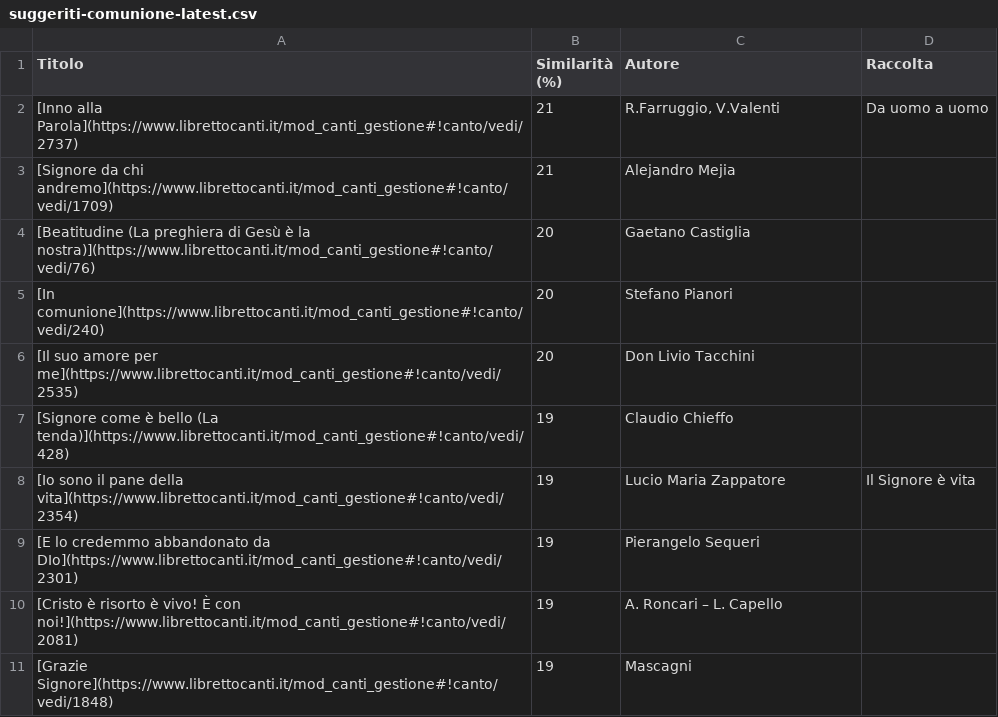
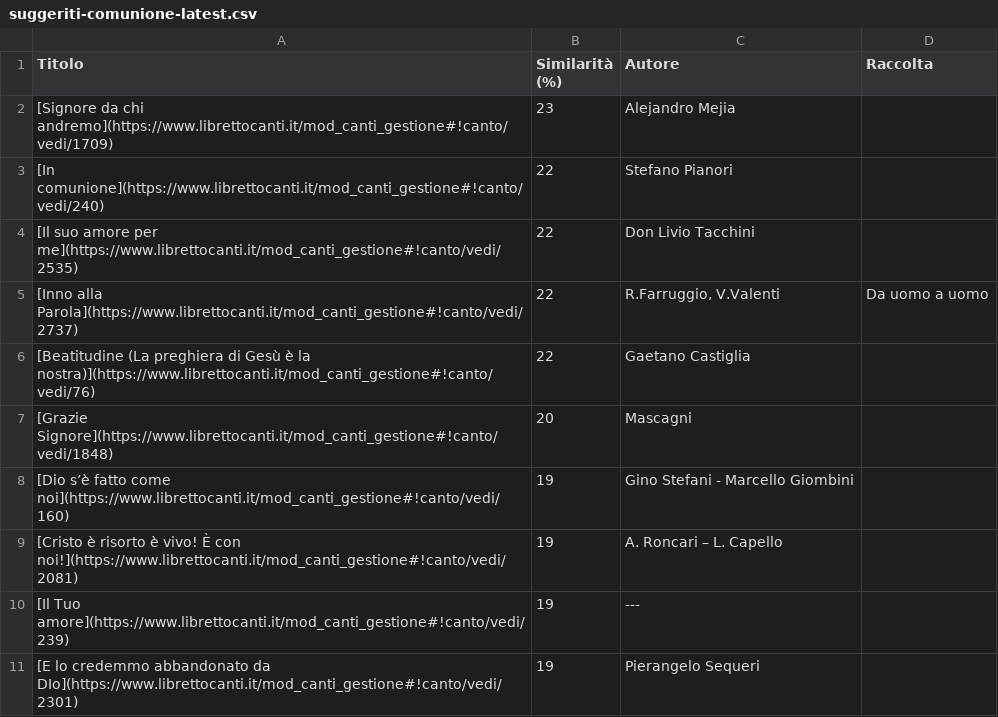
Before and after one commit to dennisangemi/hildegard, a CSV file: data/suggeriti-comunione-latest.csv, drawn as a sheet.

```diff
--- a/data/suggeriti-comunione-latest.csv
+++ b/data/suggeriti-comunione-latest.csv
@@ -1,11 +1,11 @@
 Titolo,Similarità (%),Autore,Raccolta
-[Inno alla Parola](https://www.librettocanti.it/mod_canti_gestione#!canto/vedi/2737),21,"R.Farruggio, V.Valenti",Da uomo a uomo
-[Signore da chi andremo](https://www.librettocanti.it/mod_canti_gestione#!canto/vedi/1709),21,Alejandro Mejia,
-[Beatitudine (La preghiera di Gesù è la nostra)](https://www.librettocanti.it/mod_canti_gestione#!canto/vedi/76),20,Gaetano Castiglia,
-[In comunione](https://www.librettocanti.it/mod_canti_gestione#!canto/vedi/240),20,Stefano Pianori,
-[Il suo amore per me](https://www.librettocanti.it/mod_canti_gestione#!canto/vedi/2535),20,Don Livio Tacchini,
-[Signore come è bello (La tenda)](https://www.librettocanti.it/mod_canti_gestione#!canto/vedi/428),19,Claudio Chieffo,
-[Io sono il pane della vita](https://www.librettocanti.it/mod_canti_gestione#!canto/vedi/2354),19,Lucio Maria Zappatore,Il Signore è vita
+[Signore da chi andremo](https://www.librettocanti.it/mod_canti_gestione#!canto/vedi/1709),23,Alejandro Mejia,
+[In comunione](https://www.librettocanti.it/mod_canti_gestione#!canto/vedi/240),22,Stefano Pianori,
+[Il suo amore per me](https://www.librettocanti.it/mod_canti_gestione#!canto/vedi/2535),22,Don Livio Tacchini,
+[Inno alla Parola](https://www.librettocanti.it/mod_canti_gestione#!canto/vedi/2737),22,"R.Farruggio, V.Valenti",Da uomo a uomo
+[Beatitudine (La preghiera di Gesù è la nostra)](https://www.librettocanti.it/mod_canti_gestione#!canto/vedi/76),22,Gaetano Castiglia,
+[Grazie Signore](https://www.librettocanti.it/mod_canti_gestione#!canto/vedi/1848),20,Mascagni,
+[Dio s’è fatto come noi](https://www.librettocanti.it/mod_canti_gestione#!canto/vedi/160),19,Gino Stefani - Marcello Giombini,
+[Cristo è risorto è vivo!  È con noi!](https://www.librettocanti.it/mod_canti_gestione#!canto/vedi/2081),19,A. Roncari – L. Capello,
+[Il Tuo amore](https://www.librettocanti.it/mod_canti_gestione#!canto/vedi/239),19,---,
 [E lo credemmo abbandonato da DIo](https://www.librettocanti.it/mod_canti_gestione#!canto/vedi/2301),19,Pierangelo Sequeri,
-[Cristo è risorto è vivo!  È con noi!](https://www.librettocanti.it/mod_canti_gestione#!canto/vedi/2081),19,A. Roncari – L. Capello,
-[Grazie Signore](https://www.librettocanti.it/mod_canti_gestione#!canto/vedi/1848),19,Mascagni,
```
Also changed, not shown: data/suggerimenti-2024-06-30.csv, data/suggerimenti-latest.csv, 34 other files.
